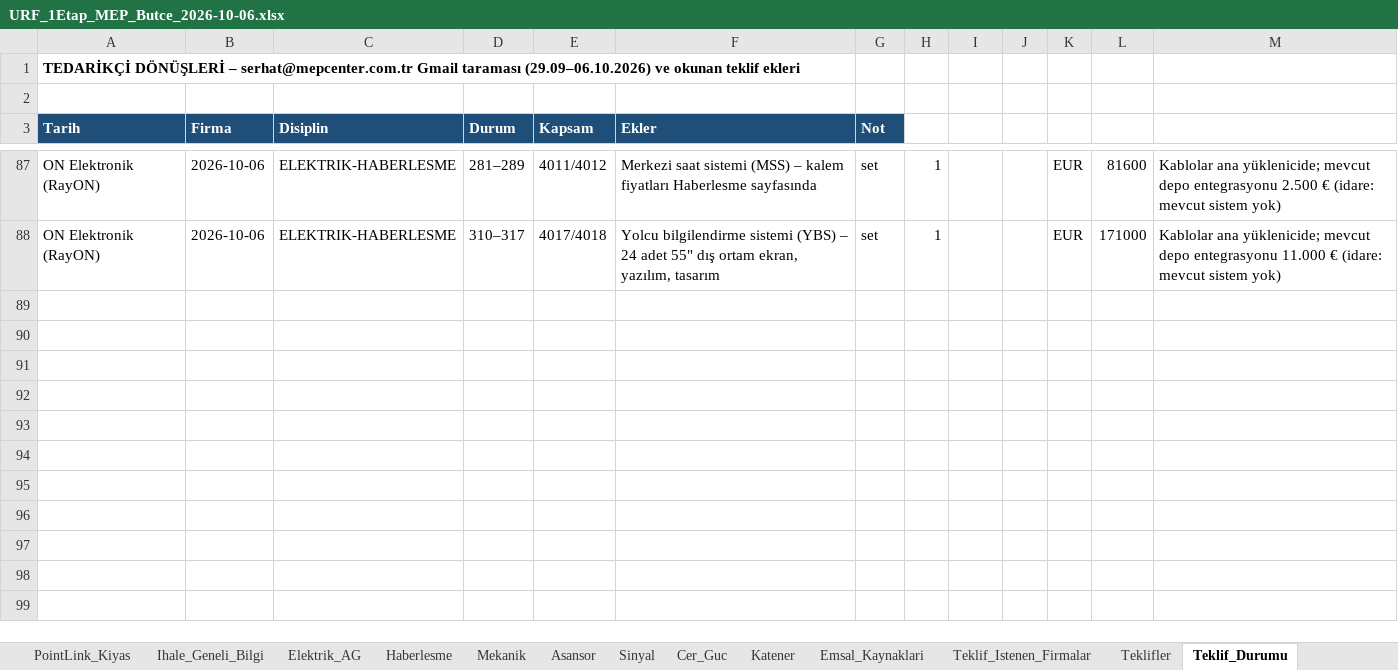
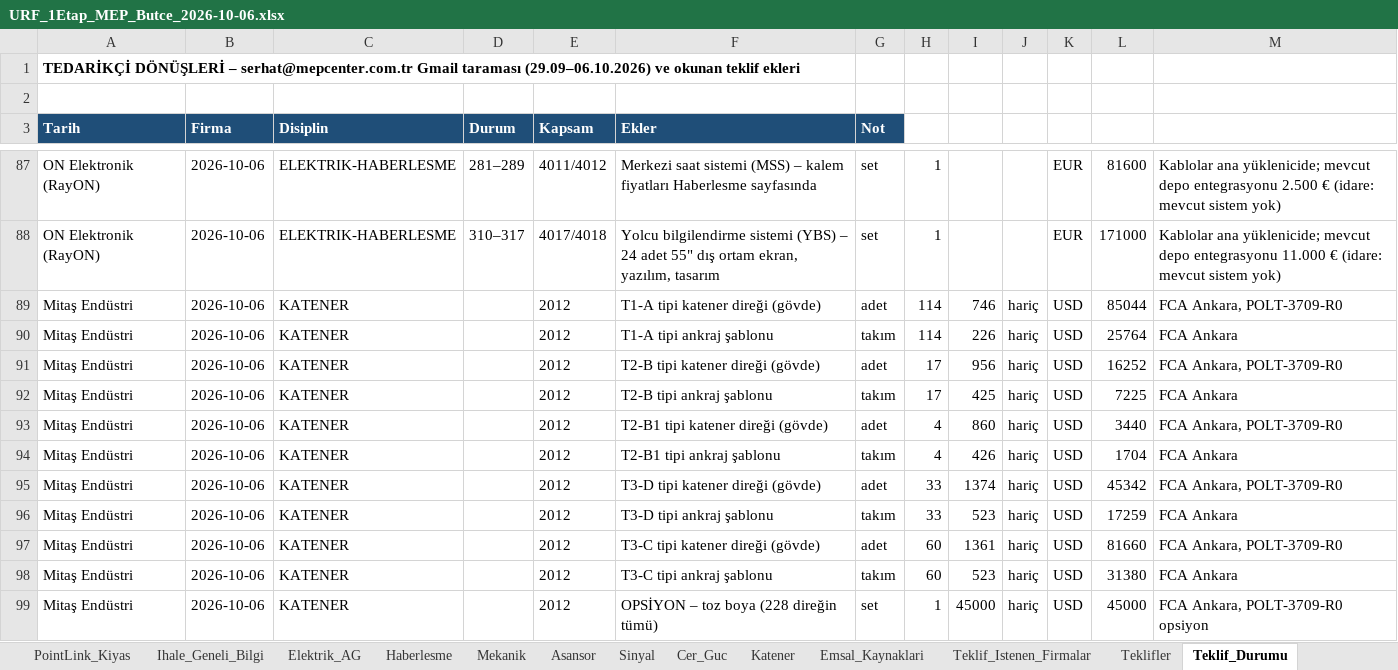
Before and after one commit to serhatcelik07-creator/rep12, an Excel workbook: butce/URF_1Etap_MEP_Butce_2026-10-06.xlsx, sheet Teklif_Durumu, drawn as a sheet; only a part is shown, gaps mark what is left out; values as stored, in another font and other column widths than the file's, no borders; the diff names each change by its address in the sheet, - before the commit and + after, or states it on an @@ line.

```diff
--- a/butce/URF_1Etap_MEP_Butce_2026-10-06.xlsx (sheet Teklif_Durumu)
+++ b/butce/URF_1Etap_MEP_Butce_2026-10-06.xlsx (sheet Teklif_Durumu)
+row 89: Mitaş Endüstri | 2026-10-06 | KATENER |  | 2012 | T1-A tipi katener direği (gövde) | adet | 114 | 746 | hariç | USD | 85044 | FCA Ankara, POLT-3709-R0
+row 90: Mitaş Endüstri | 2026-10-06 | KATENER |  | 2012 | T1-A tipi ankraj şablonu | takım | 114 | 226 | hariç | USD | 25764 | FCA Ankara
+row 91: Mitaş Endüstri | 2026-10-06 | KATENER |  | 2012 | T2-B tipi katener direği (gövde) | adet | 17 | 956 | hariç | USD | 16252 | FCA Ankara, POLT-3709-R0
+row 92: Mitaş Endüstri | 2026-10-06 | KATENER |  | 2012 | T2-B tipi ankraj şablonu | takım | 17 | 425 | hariç | USD | 7225 | FCA Ankara
+row 93: Mitaş Endüstri | 2026-10-06 | KATENER |  | 2012 | T2-B1 tipi katener direği (gövde) | adet | 4 | 860 | hariç | USD | 3440 | FCA Ankara, POLT-3709-R0
+row 94: Mitaş Endüstri | 2026-10-06 | KATENER |  | 2012 | T2-B1 tipi ankraj şablonu | takım | 4 | 426 | hariç | USD | 1704 | FCA Ankara
+row 95: Mitaş Endüstri | 2026-10-06 | KATENER |  | 2012 | T3-D tipi katener direği (gövde) | adet | 33 | 1374 | hariç | USD | 45342 | FCA Ankara, POLT-3709-R0
+row 96: Mitaş Endüstri | 2026-10-06 | KATENER |  | 2012 | T3-D tipi ankraj şablonu | takım | 33 | 523 | hariç | USD | 17259 | FCA Ankara
+row 97: Mitaş Endüstri | 2026-10-06 | KATENER |  | 2012 | T3-C tipi katener direği (gövde) | adet | 60 | 1361 | hariç | USD | 81660 | FCA Ankara, POLT-3709-R0
+row 98: Mitaş Endüstri | 2026-10-06 | KATENER |  | 2012 | T3-C tipi ankraj şablonu | takım | 60 | 523 | hariç | USD | 31380 | FCA Ankara
+row 99: Mitaş Endüstri | 2026-10-06 | KATENER |  | 2012 | OPSİYON – toz boya (228 direğin tümü) | set | 1 | 45000 | hariç | USD | 45000 | FCA Ankara, POLT-3709-R0 opsiyon
```
Also changed, not shown: sheet Katener, sheet Ozet, sheet Teklif_Degerlendirme, sheet Varsayimlar, sheet PointLink_Kiyas, sheet Teklif_Istenen_Firmalar, formulas that keep their value, charts or pictures, 7 other files.
